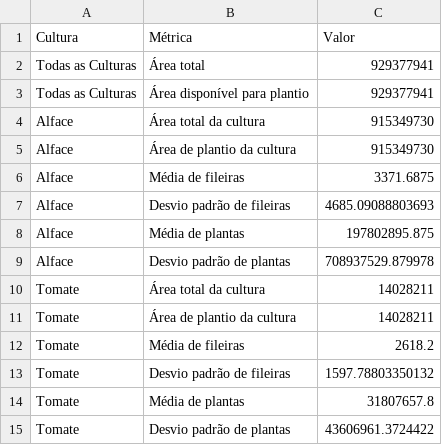
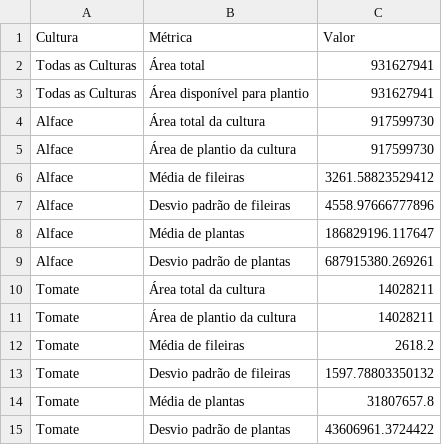
Before and after one commit to willianmarquees/fase_1-farmtech, a CSV file: calculos.csv, drawn as a sheet.

```diff
--- a/calculos.csv
+++ b/calculos.csv
@@ -1,10 +1,10 @@
 "Cultura","Métrica","Valor"
-"Todas as Culturas","Área total",929377941
-"Todas as Culturas","Área disponível para plantio",929377941
-"Alface","Área total da cultura",915349730
-"Alface","Área de plantio da cultura",915349730
-"Alface","Média de fileiras",3371.6875
-"Alface","Desvio padrão de fileiras",4685.09088803693
-"Alface","Média de plantas",197802895.875
-"Alface","Desvio padrão de plantas",708937529.879978
+"Todas as Culturas","Área total",931627941
+"Todas as Culturas","Área disponível para plantio",931627941
+"Alface","Área total da cultura",917599730
+"Alface","Área de plantio da cultura",917599730
+"Alface","Média de fileiras",3261.58823529412
+"Alface","Desvio padrão de fileiras",4558.97666777896
+"Alface","Média de plantas",186829196.117647
+"Alface","Desvio padrão de plantas",687915380.269261
 "Tomate","Área total da cultura",14028211
```
Also changed, not shown: 4 other files.
